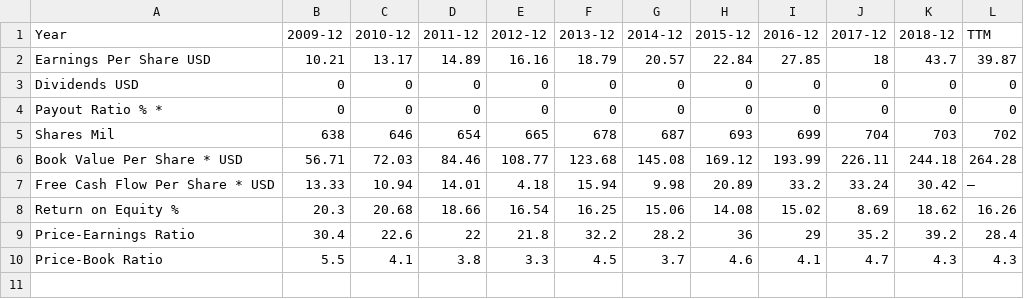
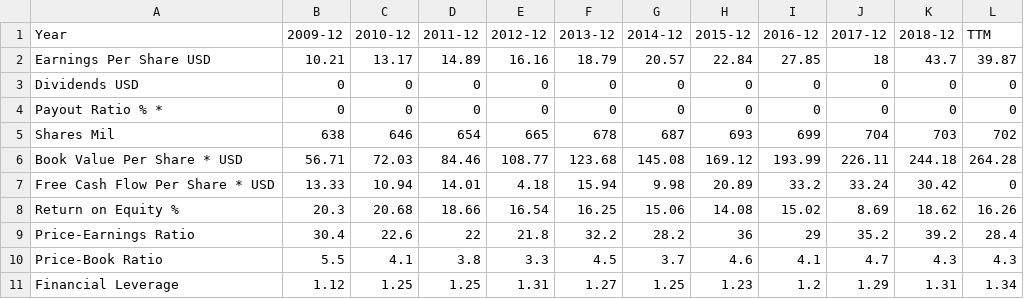
Before and after one commit to jakeyap/Stock_Screener, a CSV file: sample_data/Google_2019_condensed.csv, drawn as a sheet.

Commit message:
updated tsmc google disney

```diff
--- a/sample_data/Google_2019_condensed.csv
+++ b/sample_data/Google_2019_condensed.csv
@@ -6,3 +6,3 @@ Shares Mil,638,646,654,665,678,687,693,699,704,703,702
 Book Value Per Share * USD,56.71,72.03,84.46,108.77,123.68,145.08,169.12,193.99,226.11,244.18,264.28
-Free Cash Flow Per Share * USD,13.33,10.94,14.01,4.18,15.94,9.98,20.89,33.2,33.24,30.42,—
+Free Cash Flow Per Share * USD,13.33,10.94,14.01,4.18,15.94,9.98,20.89,33.2,33.24,30.42,0
 Return on Equity %,20.3,20.68,18.66,16.54,16.25,15.06,14.08,15.02,8.69,18.62,16.26
@@ -10 +10,2 @@ Price-Earnings Ratio,30.4,22.6,22,21.8,32.2,28.2,36,29,35.2,39.2,28.4
 Price-Book Ratio,5.5,4.1,3.8,3.3,4.5,3.7,4.6,4.1,4.7,4.3,4.3
+Financial Leverage,1.12,1.25,1.25,1.31,1.27,1.25,1.23,1.2,1.29,1.31,1.34
```
Also changed, not shown: 31 other files.
